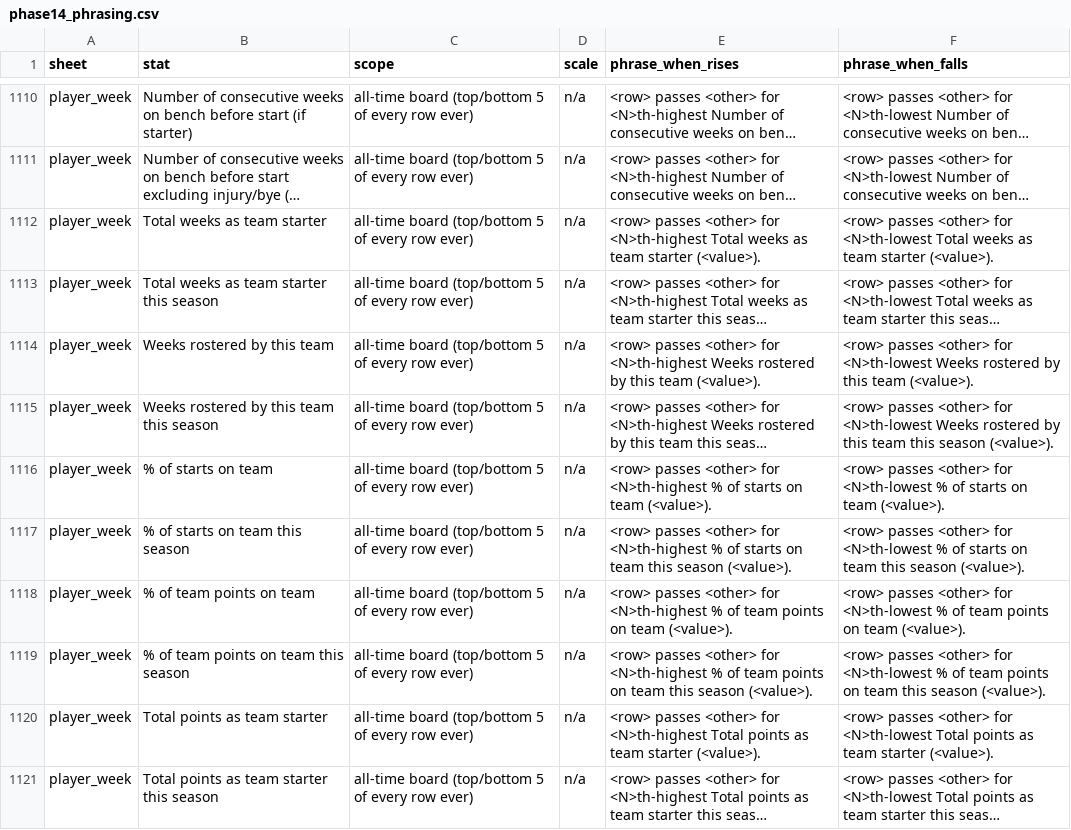
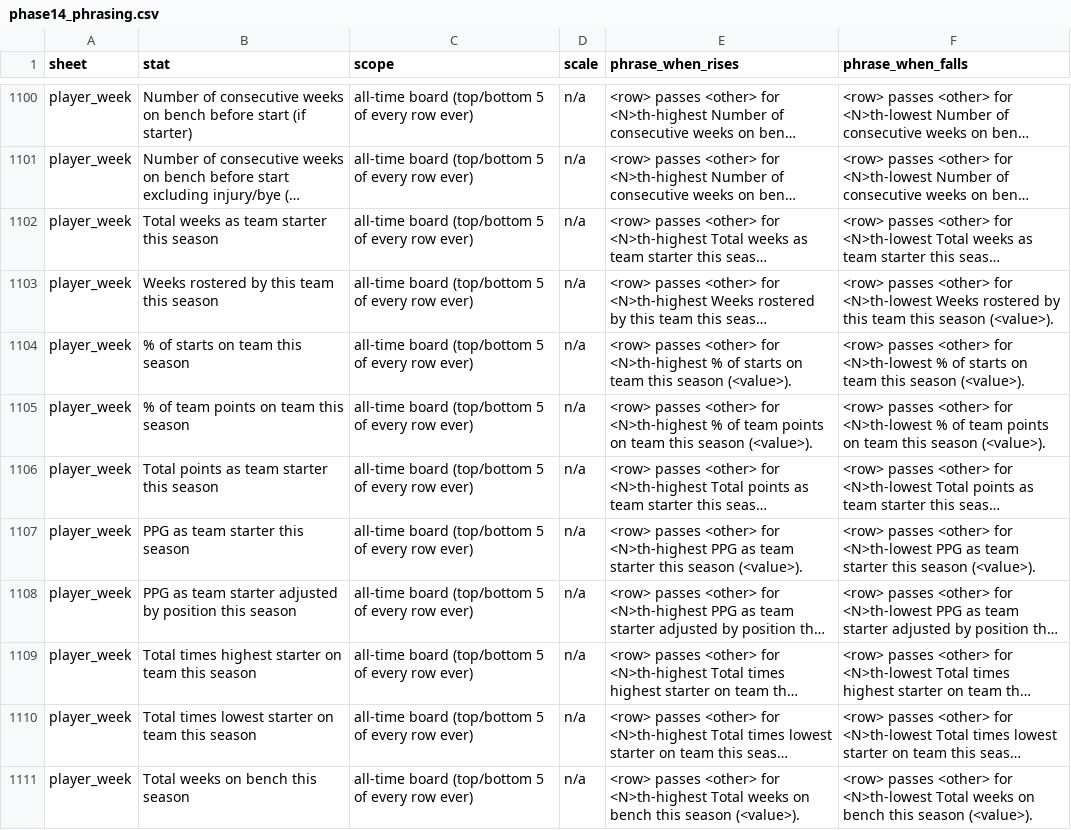
Before and after one commit to Oliverwkw/LOTG-Stats, a CSV file: plan/phase14_phrasing.csv, drawn as a sheet; only a part is shown, gaps mark what is left out; the shorter side is filled out with more unchanged rows; long unchanged cells end in …; removed rows and columns are numbered as before the commit, all else as after; the diff covers the shown part only; the diff names each change by its address in the sheet, - before the commit and + after, or states it on an @@ line.

```diff
--- a/plan/phase14_phrasing.csv
+++ b/plan/phase14_phrasing.csv
-row 1112: player_week | Total weeks as team starter | all-time board (top/bottom 5 of every row ever) | n/a | <row> passes <other> for <N>th-highest Total weeks as team starter (<value>). | <row> passes <other> for <N>th-lowest Total weeks as team starter (<value>).
-row 1114: player_week | Weeks rostered by this team | all-time board (top/bottom 5 of every row ever) | n/a | <row> passes <other> for <N>th-highest Weeks rostered by this team (<value>). | <row> passes <other> for <N>th-lowest Weeks rostered by this team (<value>).
-row 1116: player_week | % of starts on team | all-time board (top/bottom 5 of every row ever) | n/a | <row> passes <other> for <N>th-highest % of starts on team (<value>). | <row> passes <other> for <N>th-lowest % of starts on team (<value>).
-row 1118: player_week | % of team points on team | all-time board (top/bottom 5 of every row ever) | n/a | <row> passes <other> for <N>th-highest % of team points on team (<value>). | <row> passes <other> for <N>th-lowest % of team points on team (<value>).
-row 1120: player_week | Total points as team starter | all-time board (top/bottom 5 of every row ever) | n/a | <row> passes <other> for <N>th-highest Total points as team starter (<value>). | <row> passes <other> for <N>th-lowest Total points as team starter (<value>).
```
Also changed, not shown: 10 added rows and 15 removed rows elsewhere in this file, plan/LOTG Plan - Sheet1.csv, 16 other files.
